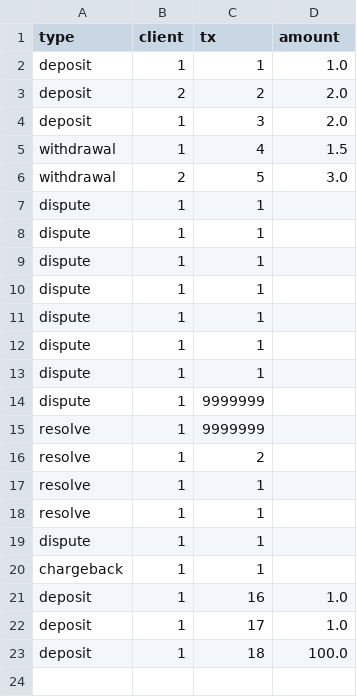
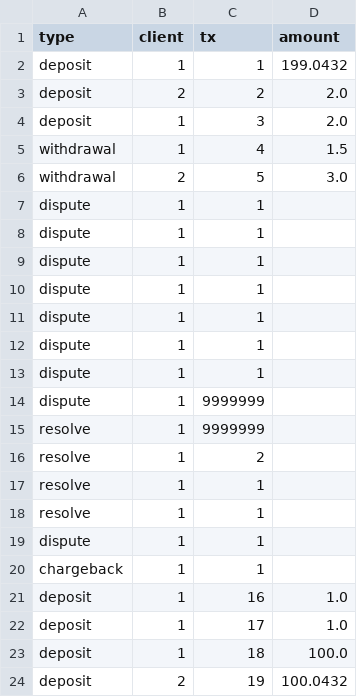
Before and after one commit to SylvainSenechal/Payments-Engine, a CSV file: src/testSamples/input4.csv, drawn as a sheet.

```diff
--- a/src/testSamples/input4.csv
+++ b/src/testSamples/input4.csv
@@ -1,3 +1,3 @@
 type, client, tx, amount
-deposit, 1, 1, 1.0
+deposit, 1, 1, 199.0432
 deposit, 2, 2, 2.0
@@ -23 +23,2 @@ deposit, 1, 17, 1.0
 deposit, 1, 18, 100.0
+deposit, 2, 19, 100.0432
```
Also changed, not shown: 8 other files.
